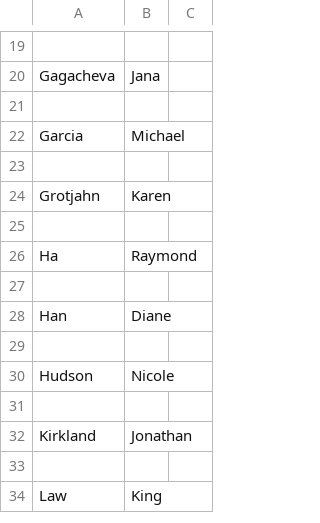
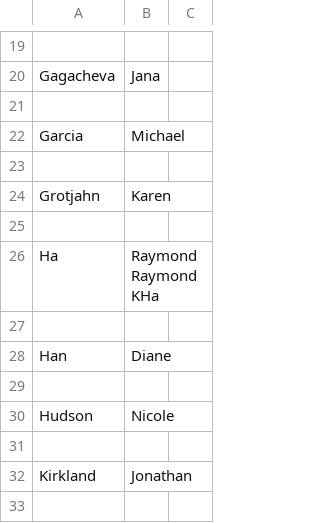
Before and after one commit to UCDBIS180L/gh-usernames, a CSV file: 2019_Roster.csv, drawn as a sheet; only a part is shown, gaps mark what is left out; the shorter side is filled out with more unchanged rows.

Commit message:
added my username

```diff
--- a/2019_Roster.csv
+++ b/2019_Roster.csv
@@ -25,3 +25,3 @@ Grotjahn, Karen
 
-Ha, Raymond
+Ha, Raymond RaymondKHa
 
```
